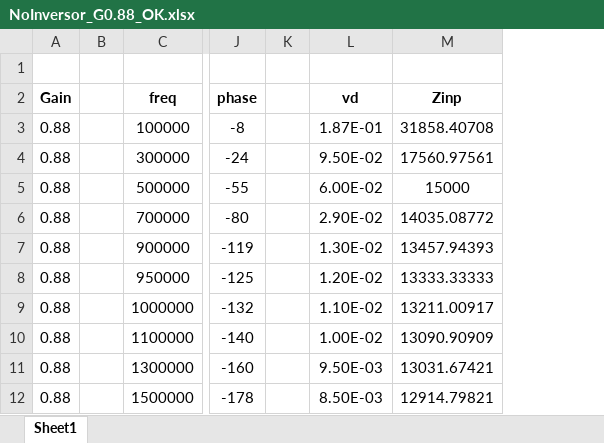
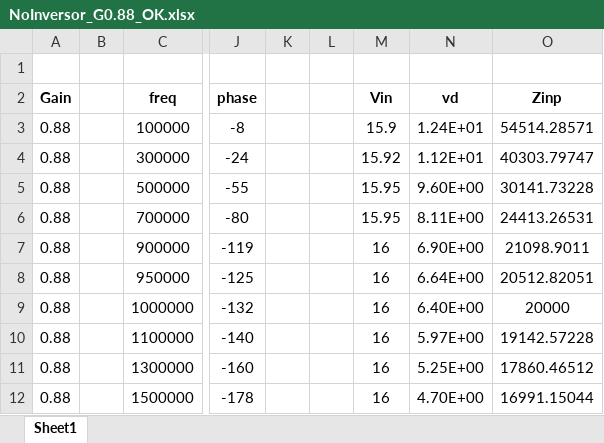
Before and after one commit to mregueira/InformesTC, an Excel workbook: TP2/EJ1/Ej1_Bodes/NoInversor_G0.88_OK.xlsx, sheet Sheet1, drawn as a sheet; only a part is shown, gaps mark what is left out; values as stored, in another font and other column widths than the file's, no borders; addresses are those after the commit; the diff names each change by its address in the sheet, - before the commit and + after, or states it on an @@ line.

```diff
--- a/TP2/EJ1/Ej1_Bodes/NoInversor_G0.88_OK.xlsx (sheet Sheet1)
+++ b/TP2/EJ1/Ej1_Bodes/NoInversor_G0.88_OK.xlsx (sheet Sheet1)
+column L, empty
+column M (Vin), rows 3-12: 15.9 | 15.92 | 15.95 | 15.95 | 16 | 16 | 16 | 16 | 16 | 16
-N3 (vd): 1.87E-01
+N3 (vd): 1.24E+01
-O3 (Zinp): 31858.40708
+O3 (Zinp): 54514.28571
-N4 (vd): 9.50E-02
+N4 (vd): 1.12E+01
-O4 (Zinp): 17560.97561
+O4 (Zinp): 40303.79747
-N5 (vd): 6.00E-02
+N5 (vd): 9.60E+00
-O5 (Zinp): 15000
+O5 (Zinp): 30141.73228
-N6 (vd): 2.90E-02
+N6 (vd): 8.11E+00
-O6 (Zinp): 14035.08772
+O6 (Zinp): 24413.26531
-N7 (vd): 1.30E-02
+N7 (vd): 6.90E+00
-O7 (Zinp): 13457.94393
+O7 (Zinp): 21098.9011
-N8 (vd): 1.20E-02
+N8 (vd): 6.64E+00
-O8 (Zinp): 13333.33333
+O8 (Zinp): 20512.82051
-N9 (vd): 1.10E-02
+N9 (vd): 6.40E+00
-O9 (Zinp): 13211.00917
+O9 (Zinp): 20000
-N10 (vd): 1.00E-02
+N10 (vd): 5.97E+00
-O10 (Zinp): 13090.90909
+O10 (Zinp): 19142.57228
-N11 (vd): 9.50E-03
+N11 (vd): 5.25E+00
-O11 (Zinp): 13031.67421
+O11 (Zinp): 17860.46512
-N12 (vd): 8.50E-03
+N12 (vd): 4.70E+00
-O12 (Zinp): 12914.79821
+O12 (Zinp): 16991.15044
```
Also changed, not shown: TP2/EJ1/Ej1_Bodes/NoInversor_G1.6_OK.xlsx, TP2/EJ1/Ej1_Bodes/NoInversor_G8.8_OK.xlsx.
